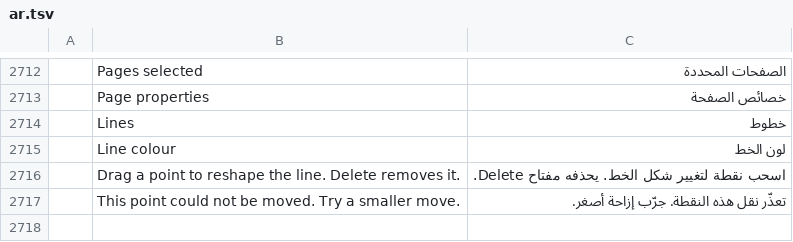
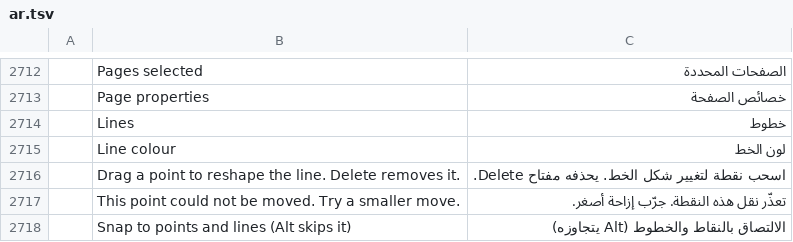
Before and after one commit to ANDRIYXAA/pdfcraft-storytold, a TSV file: crates/ui-egui/src/i18n/ar.tsv, drawn as a sheet; only a part is shown, gaps mark what is left out; the diff names each change by its address in the sheet, - before the commit and + after, or states it on an @@ line.

```diff
--- a/crates/ui-egui/src/i18n/ar.tsv
+++ b/crates/ui-egui/src/i18n/ar.tsv
+row 2718:  | Snap to points and lines (Alt skips it) | الالتصاق بالنقاط والخطوط (Alt يتجاوزه)
```
Also changed, not shown: crates/ui-egui/src/i18n/bg.tsv, crates/ui-egui/src/i18n/kk.tsv, 19 other files.
